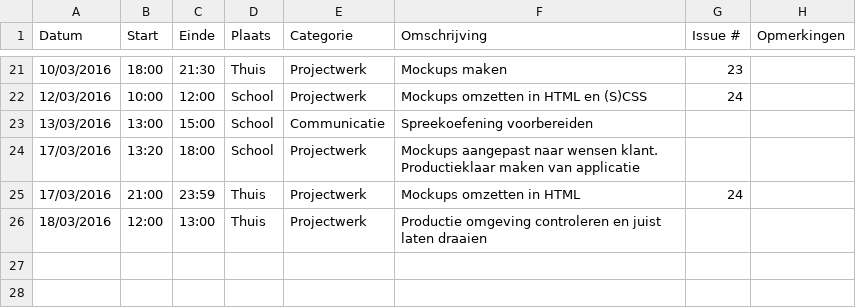
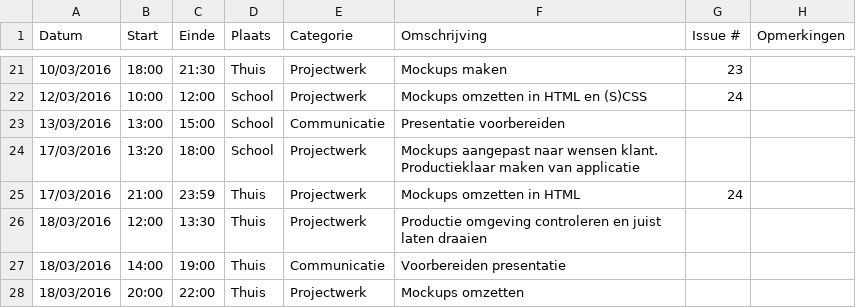
Before and after one commit to ghentlivinglab/Traffic-Travel-Time-Analyzer-1, a CSV file: SimonBackxLogboek.csv, drawn as a sheet; only a part is shown, gaps mark what is left out.

Commit message:
Update SimonBackxLogboek.csv

```diff
--- a/SimonBackxLogboek.csv
+++ b/SimonBackxLogboek.csv
@@ -22,5 +22,7 @@ Datum,Start,Einde,Plaats,Categorie,Omschrijving,Issue #,Opmerkingen
 12/03/2016,10:00,12:00,School,Projectwerk,Mockups omzetten in HTML en (S)CSS,24,
-13/03/2016,13:00,15:00,School,Communicatie,Spreekoefening voorbereiden,,
+13/03/2016,13:00,15:00,School,Communicatie,Presentatie voorbereiden,,
 17/03/2016,13:20,18:00,School,Projectwerk,Mockups aangepast naar wensen klant. Productieklaar maken van applicatie,,
 17/03/2016,21:00,23:59,Thuis,Projectwerk,Mockups omzetten in HTML,24,
-18/03/2016,12:00,13:00,Thuis,Projectwerk,Productie omgeving controleren en juist laten draaien,,
+18/03/2016,12:00,13:30,Thuis,Projectwerk,Productie omgeving controleren en juist laten draaien,,
+18/03/2016,14:00,19:00,Thuis,Communicatie,Voorbereiden presentatie,,
+18/03/2016,20:00,22:00,Thuis,Projectwerk,Mockups omzetten,,
```
